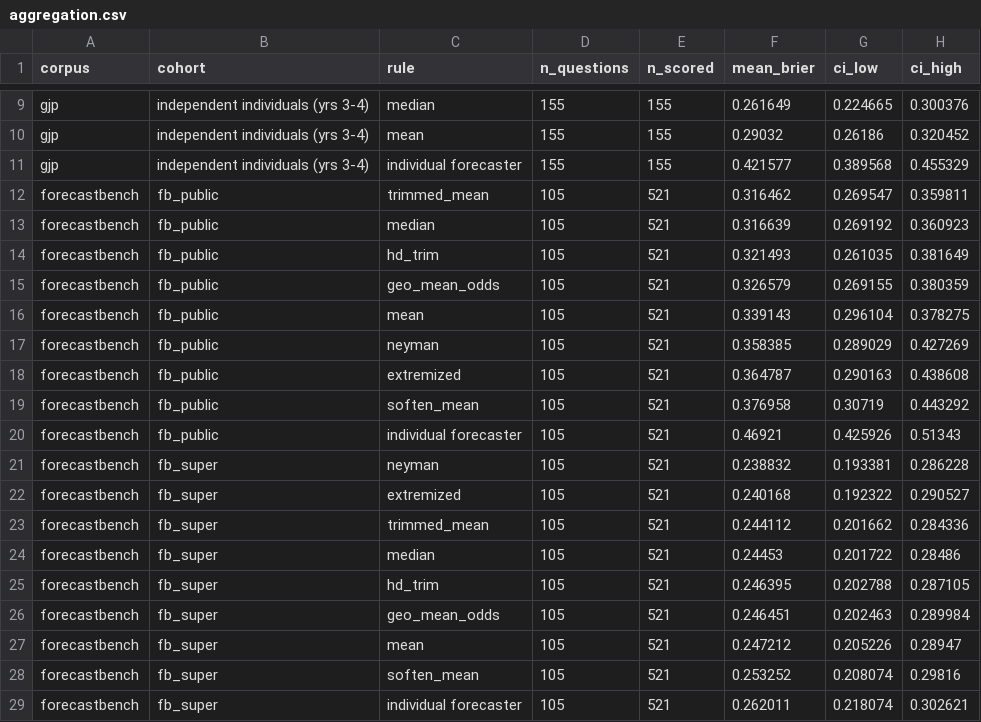
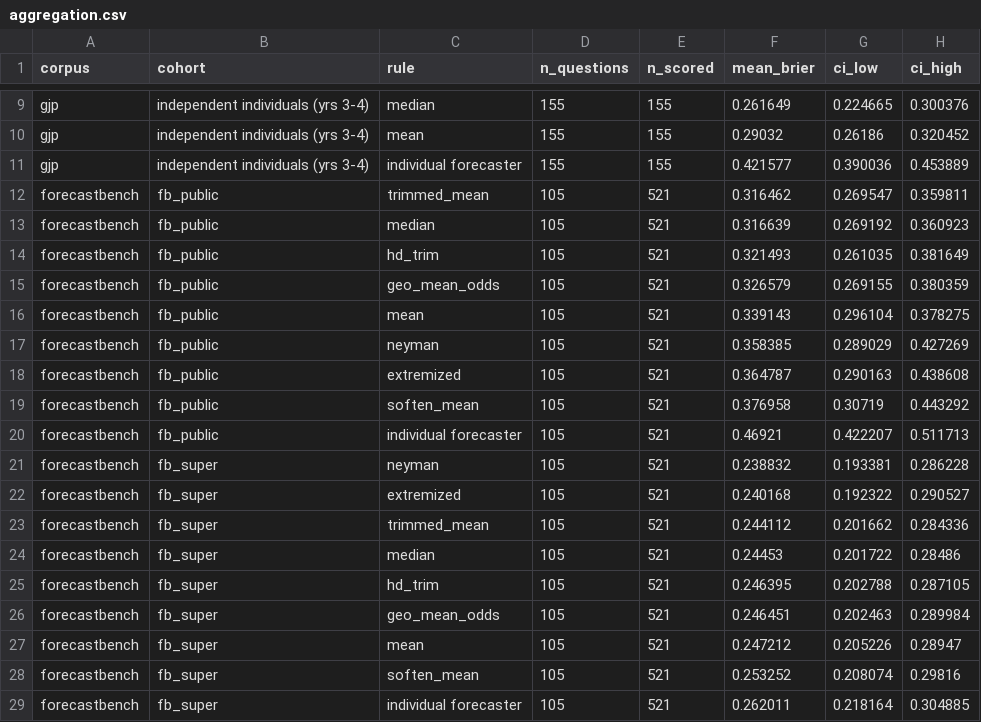
Before and after one commit to nacapule/crowd-forecast-evaluation, a CSV file: analysis/results/aggregation.csv, drawn as a sheet; only a part is shown, gaps mark what is left out.

Commit message:
make the aggregation stage reproducible run to run
a SQL GROUP BY promises no row order, and both the question bootstrap
and the crowd-size draw were reading order. same data, same seed,
different intervals on a rebuild. the bootstrap now sorts its cluster
ids and every panel read orders down to user_id.

also: neyman returned NaN on a lone forecast of exactly 1, since
aggutils only replaces extremes when it has two or more values; the
crowd-size curve hands it single forecasts. and the tuner now errors
rather than freezing an empty parameter if a sweep label goes missing.

```diff
--- a/analysis/results/aggregation.csv
+++ b/analysis/results/aggregation.csv
@@ -10,3 +10,3 @@
 "gjp","independent individuals (yrs 3-4)","mean",155,155,0.29032,0.26186,0.320452
-"gjp","independent individuals (yrs 3-4)","individual forecaster",155,155,0.421577,0.389568,0.455329
+"gjp","independent individuals (yrs 3-4)","individual forecaster",155,155,0.421577,0.390036,0.453889
 "forecastbench","fb_public","trimmed_mean",105,521,0.316462,0.269547,0.359811
@@ -19,3 +19,3 @@
 "forecastbench","fb_public","soften_mean",105,521,0.376958,0.30719,0.443292
-"forecastbench","fb_public","individual forecaster",105,521,0.46921,0.425926,0.51343
+"forecastbench","fb_public","individual forecaster",105,521,0.46921,0.422207,0.511713
 "forecastbench","fb_super","neyman",105,521,0.238832,0.193381,0.286228
@@ -28,2 +28,2 @@
 "forecastbench","fb_super","soften_mean",105,521,0.253252,0.208074,0.29816
-"forecastbench","fb_super","individual forecaster",105,521,0.262011,0.218074,0.302621
+"forecastbench","fb_super","individual forecaster",105,521,0.262011,0.218164,0.304885
```
Also changed, not shown: analysis/results/crowd-size.csv, analysis/results/tuning-sweep.csv, 10 other files.
